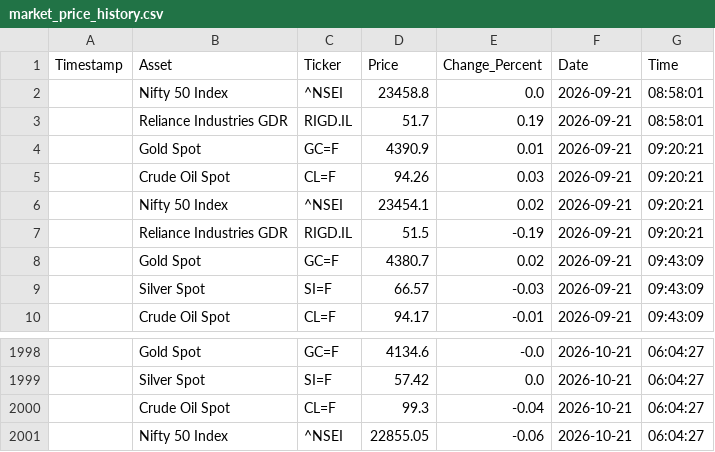
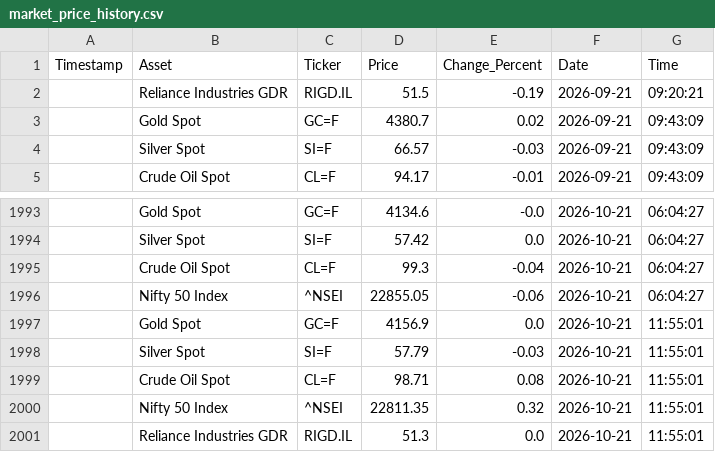
Before and after one commit to bubi001/etf-automated-tracker, a CSV file: market_price_history.csv, drawn as a sheet; only a part is shown, gaps mark what is left out; removed rows and columns are numbered as before the commit, all else as after; the diff names each change by its address in the sheet, - before the commit and + after, or states it on an @@ line.

```diff
--- a/market_price_history.csv
+++ b/market_price_history.csv
-row 2:  | Nifty 50 Index | ^NSEI | 23458.8 | 0.0 | 2026-09-21 | 08:58:01
-row 3:  | Reliance Industries GDR | RIGD.IL | 51.7 | 0.19 | 2026-09-21 | 08:58:01
-row 4:  | Gold Spot | GC=F | 4390.9 | 0.01 | 2026-09-21 | 09:20:21
-row 5:  | Crude Oil Spot | CL=F | 94.26 | 0.03 | 2026-09-21 | 09:20:21
-row 6:  | Nifty 50 Index | ^NSEI | 23454.1 | 0.02 | 2026-09-21 | 09:20:21
+row 1997:  | Gold Spot | GC=F | 4156.9 | 0.0 | 2026-10-21 | 11:55:01
+row 1998:  | Silver Spot | SI=F | 57.79 | -0.03 | 2026-10-21 | 11:55:01
+row 1999:  | Crude Oil Spot | CL=F | 98.71 | 0.08 | 2026-10-21 | 11:55:01
+row 2000:  | Nifty 50 Index | ^NSEI | 22811.35 | 0.32 | 2026-10-21 | 11:55:01
+row 2001:  | Reliance Industries GDR | RIGD.IL | 51.3 | 0.0 | 2026-10-21 | 11:55:01
```
